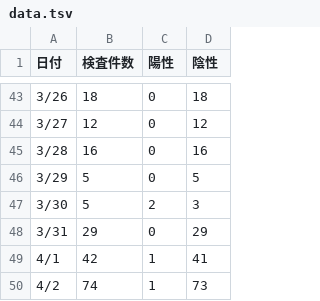
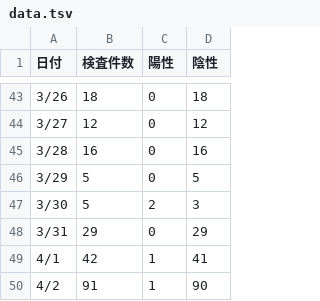
Before and after one commit to earlsuke/covid19-inspection-result-scraper-for-mie, a TSV file: data.tsv, drawn as a sheet; only a part is shown, gaps mark what is left out.

Commit message:
deploy: bf98603c9aa435fc73b79305f8adf5143e960971

```diff
--- a/data.tsv
+++ b/data.tsv
@@ -49,2 +49,2 @@
 4/1	42	1	41
-4/2	74	1	73
+4/2	91	1	90
```
